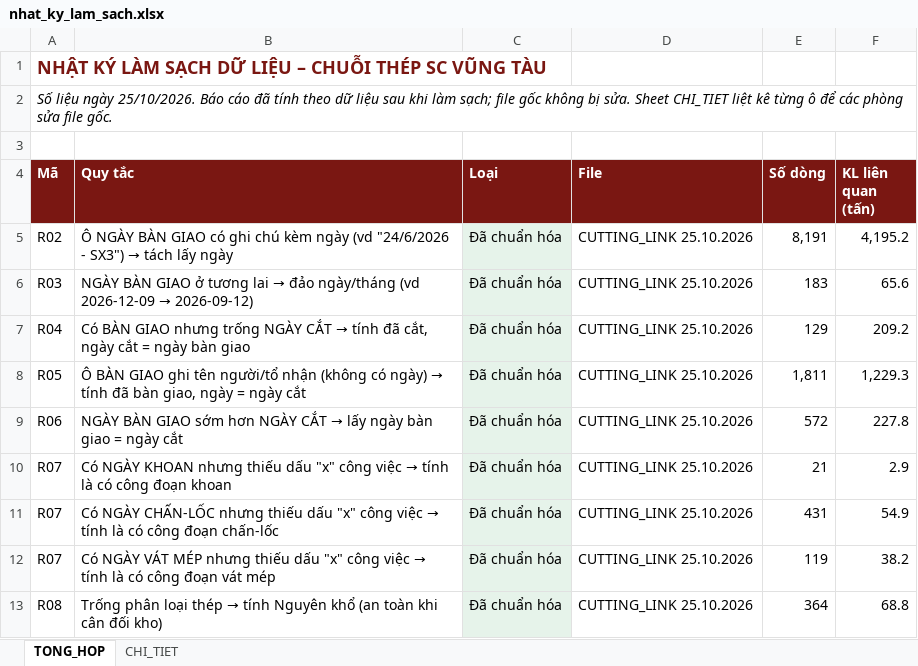
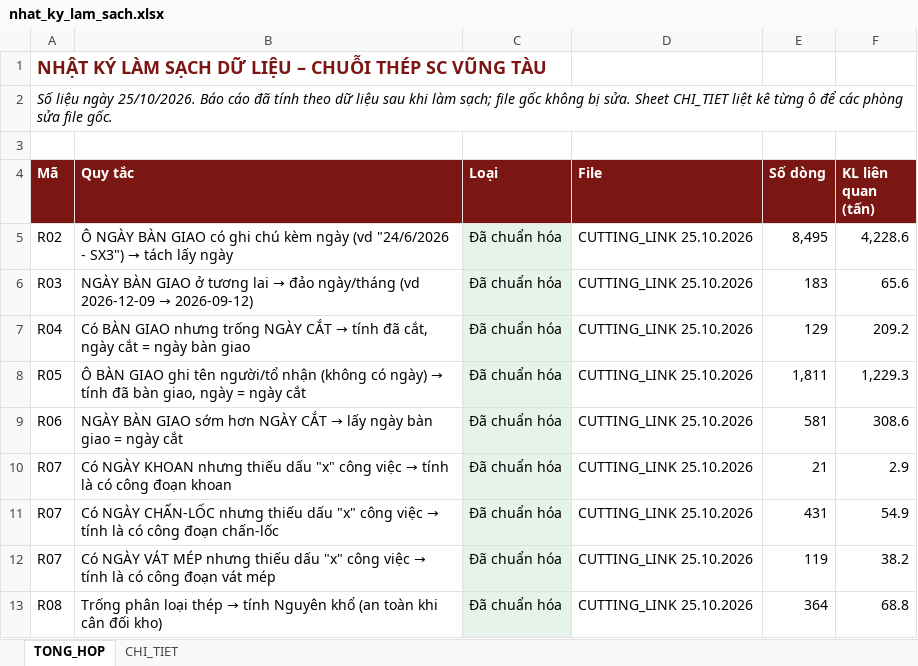
Before and after one commit to phucpt-hub/DDC-Shipyard, an Excel workbook: lich_su/2026-10-25/nhat_ky_lam_sach.xlsx, sheet TONG_HOP, drawn as a sheet; only a part is shown; values as stored, in another font and other column widths than the file's, no borders; the diff names each change by its address in the sheet, - before the commit and + after, or states it on an @@ line.

```diff
--- a/lich_su/2026-10-25/nhat_ky_lam_sach.xlsx (sheet TONG_HOP)
+++ b/lich_su/2026-10-25/nhat_ky_lam_sach.xlsx (sheet TONG_HOP)
-E5 (Số dòng): 8,191
+E5 (Số dòng): 8,495
-F5 (KL liên quan (tấn)): 4,195.2
+F5 (KL liên quan (tấn)): 4,228.6
-E9 (Số dòng): 572
+E9 (Số dòng): 581
-F9 (KL liên quan (tấn)): 227.8
+F9 (KL liên quan (tấn)): 308.6
```
Also changed, not shown: sheet CHI_TIET, nhat_ky_lam_sach.xlsx, 12 other files.
